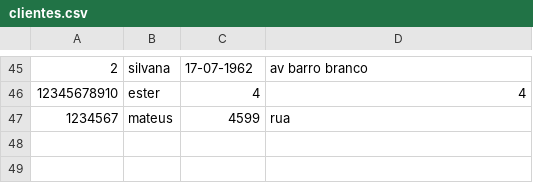
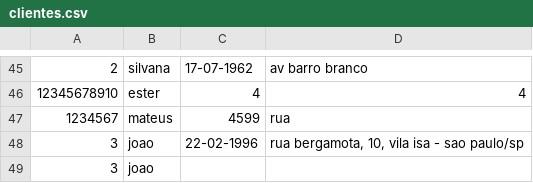
Before and after one commit to Galessoester/Bootcamp-python_backend, a CSV file: 06-Manipulando_arquivos_em_Python/clientes.csv, drawn as a sheet; only a part is shown, gaps mark what is left out; the diff names each change by its address in the sheet, - before the commit and + after, or states it on an @@ line.

```diff
--- a/06-Manipulando_arquivos_em_Python/clientes.csv
+++ b/06-Manipulando_arquivos_em_Python/clientes.csv
+row 48: 3 | joao | 22-02-1996 | rua bergamota, 10, vila isa - sao paulo/sp
+row 49: 3 | joao
```
Also changed, not shown: 21 other files.
